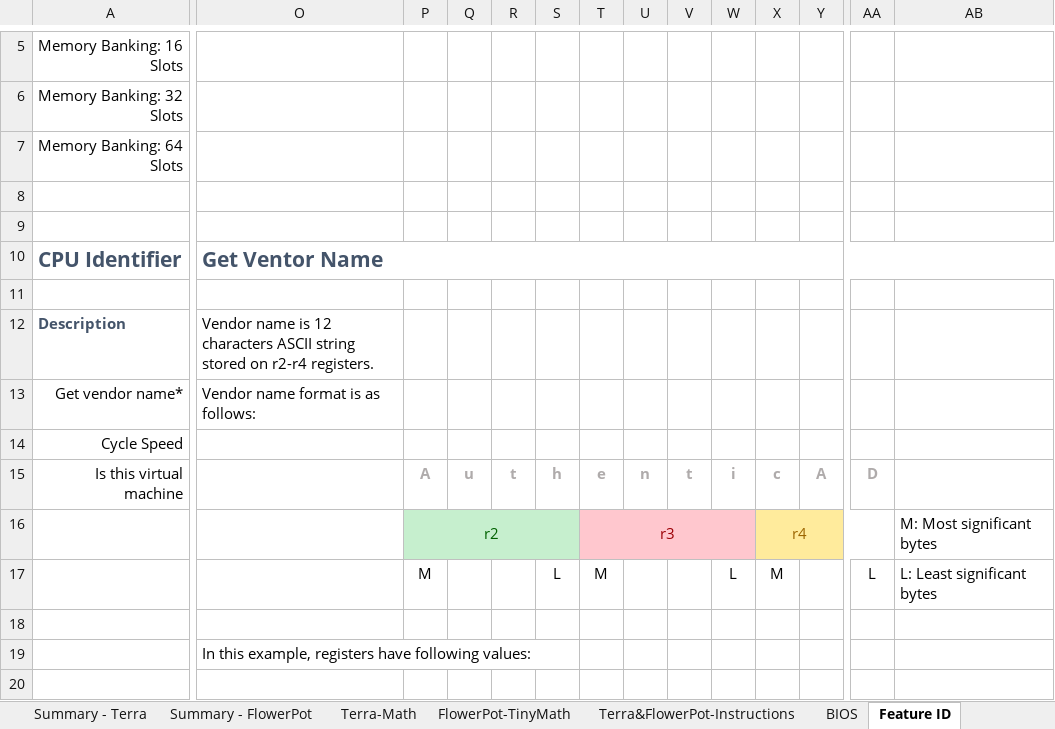
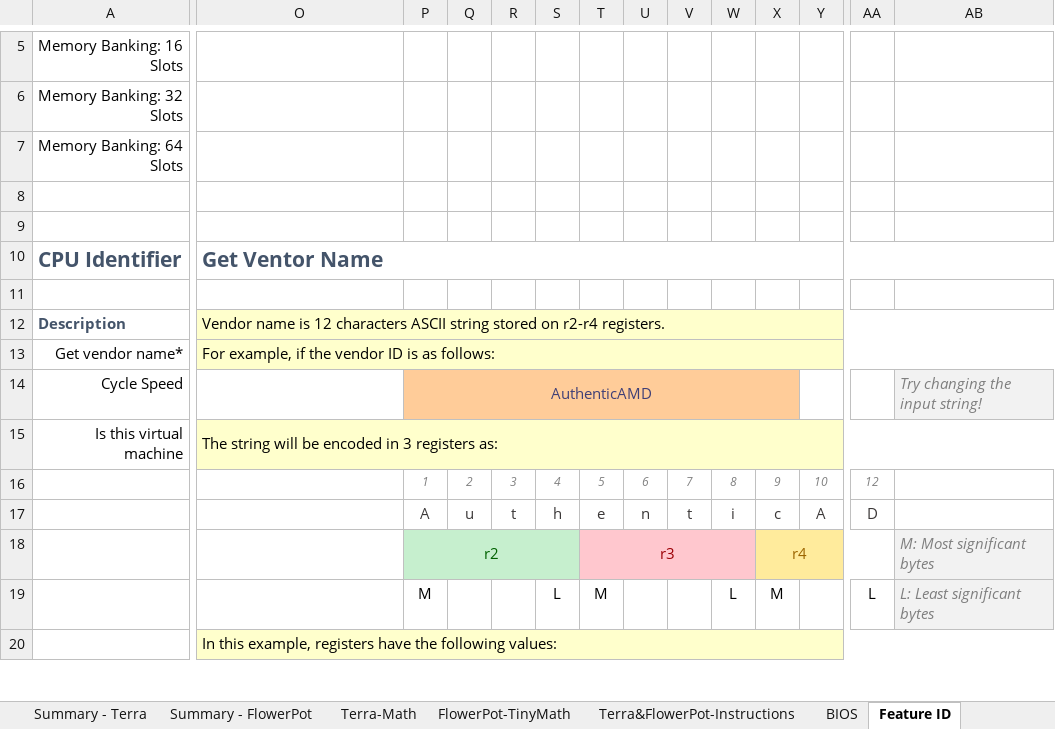
Before and after one commit to curioustorvald/terran-basic-java-vm, an Excel workbook: doc/RiscyInstSet32Bit.xlsm, sheet Feature ID, drawn as a sheet; only a part is shown, gaps mark what is left out; values as stored, in another font and other column widths than the file's, no borders; removed rows and columns are numbered as before the commit, all else as after; rows hold the shown columns only; the diff covers the shown part only; the diff names each change by its address in the sheet, - before the commit and + after, or states it on an @@ line.

```diff
--- a/doc/RiscyInstSet32Bit.xlsm (sheet Feature ID)
+++ b/doc/RiscyInstSet32Bit.xlsm (sheet Feature ID)
-O12:AB13 fill: none
+O12:AB13 fill: #FFFFCC
+O12:AB12 merged
-O13: Vendor name format is as follows:
+O13: For example, if the vendor ID is as follows:
+O13:AB13 merged
-P14: (empty)
+P14: AuthenticAMD
-P14:X14 fill: none
+P14:X14 fill: #FFCC99
+P14:X14 merged
-AB14: (empty)
+AB14: Try changing the input string!
-AB14 fill: none
+AB14 fill: #F2F2F2
+row 15: Is this virtual machine | The string will be encoded in 3 registers as:
+row 16:  |  | 1 | 2 | 3 | 4 | 5 | 6 | 7 | 8 | 9 | 10 | 12
-A17: Is this virtual machine
+A17: (empty)
@@ P17:AA17 bold: on → off, text colour: #AFABAB → #3B3838 @@
@@ AB18 fill: none → #F2F2F2, italic: off → on, text colour: black → #7F7F7F @@
-row 17:  |  | M |  |  | L | M |  |  | L | M |  | L | L: Least significant bytes
-row 18: (empty)
+row 19:  |  | M |  |  | L | M |  |  | L | M |  | L | L: Least significant bytes
-O20: …registers have following values:
+O20: …registers have the following values:
-O20:AB20 fill: none
+O20:AB20 fill: #FFFFCC
+O20:AB20 merged
-row 20: (empty)
```
Also changed, not shown: 12 edited cells, cell formats and merged cells elsewhere in this sheet, sheet MarkGen, sheet Terra&FlowerPot-Instructions, formulas that keep their value, charts or pictures, 7 other files.
